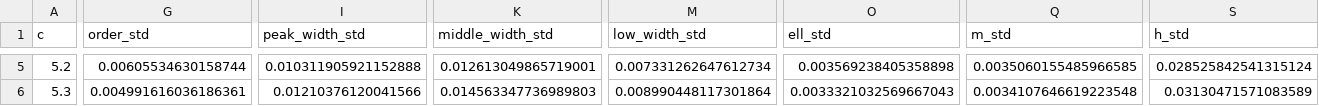
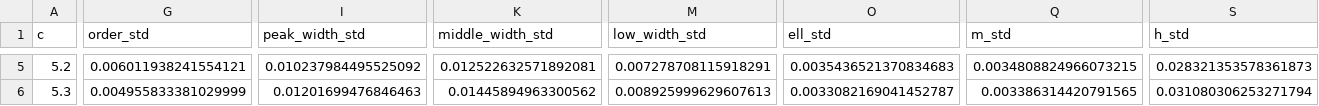
Before and after one commit to kotenevmatvei/bachelor-thesis, a CSV file: analysis_results/summary.csv, drawn as a sheet; only a part is shown, gaps mark what is left out; the diff covers the shown part only; the diff names each change by its address in the sheet, - before the commit and + after, or states it on an @@ line.

```diff
--- a/analysis_results/summary.csv
+++ b/analysis_results/summary.csv
-G5 (order_std): 0.00605534630158744
+G5 (order_std): 0.006011938241554121
-I5 (peak_width_std): 0.010311905921152888
+I5 (peak_width_std): 0.010237984495525092
-K5 (middle_width_std): 0.012613049865719001
+K5 (middle_width_std): 0.012522632571892081
-M5 (low_width_std): 0.007331262647612734
+M5 (low_width_std): 0.007278708115918291
-O5 (ell_std): 0.003569238405358898
+O5 (ell_std): 0.0035436521370834683
-Q5 (m_std): 0.0035060155485966585
+Q5 (m_std): 0.0034808824966073215
-S5 (h_std): 0.028525842541315124
+S5 (h_std): 0.028321353578361873
-G6 (order_std): 0.004991616036186361
+G6 (order_std): 0.004955833381029999
-I6 (peak_width_std): 0.01210376120041566
+I6 (peak_width_std): 0.01201699476846463
-K6 (middle_width_std): 0.014563347736989803
+K6 (middle_width_std): 0.01445894963300562
-M6 (low_width_std): 0.008990448117301864
+M6 (low_width_std): 0.008925999629607613
-O6 (ell_std): 0.0033321032569667043
+O6 (ell_std): 0.0033082169041452787
-Q6 (m_std): 0.0034107646619223548
+Q6 (m_std): 0.003386314420791565
-S6 (h_std): 0.03130471571083589
+S6 (h_std): 0.031080306253271794
```
Also changed, not shown: 146 edited cells elsewhere in this file, 17 other files.
